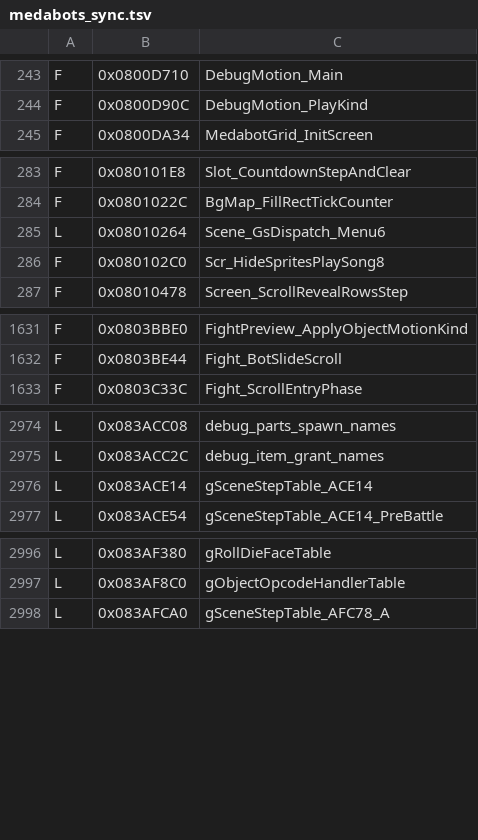
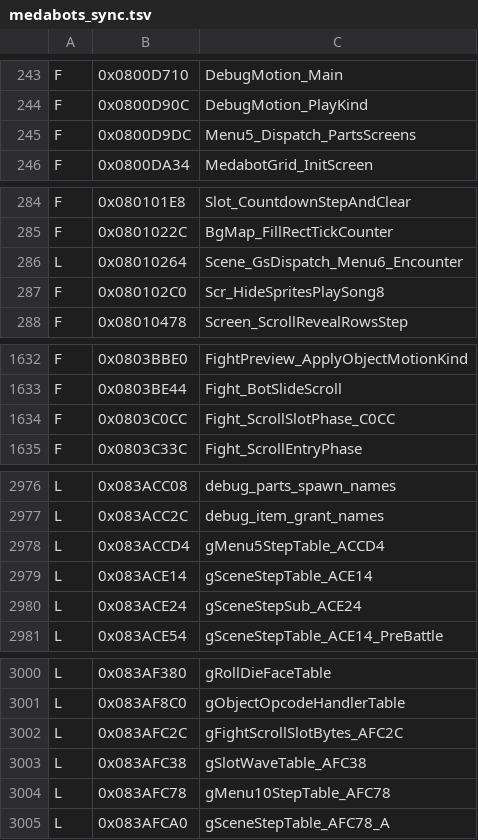
Before and after one commit to jvsdm/Medabots-Romhacking-Toolkit, a TSV file: re/ghidra/medabots_sync.tsv, drawn as a sheet; only a part is shown, gaps mark what is left out.

```diff
--- a/re/ghidra/medabots_sync.tsv
+++ b/re/ghidra/medabots_sync.tsv
@@ -244,2 +244,3 @@ F	0x0800D710	DebugMotion_Main
 F	0x0800D90C	DebugMotion_PlayKind
+F	0x0800D9DC	Menu5_Dispatch_PartsScreens
 F	0x0800DA34	MedabotGrid_InitScreen
@@ -284,3 +285,3 @@ F	0x080101E8	Slot_CountdownStepAndClear
 F	0x0801022C	BgMap_FillRectTickCounter
-L	0x08010264	Scene_GsDispatch_Menu6
+L	0x08010264	Scene_GsDispatch_Menu6_Encounter
 F	0x080102C0	Scr_HideSpritesPlaySong8
@@ -1632,2 +1633,3 @@ F	0x0803BBE0	FightPreview_ApplyObjectMotionKind
 F	0x0803BE44	Fight_BotSlideScroll
+F	0x0803C0CC	Fight_ScrollSlotPhase_C0CC
 F	0x0803C33C	Fight_ScrollEntryPhase
@@ -2975,3 +2977,5 @@ L	0x083ACC08	debug_parts_spawn_names
 L	0x083ACC2C	debug_item_grant_names
+L	0x083ACCD4	gMenu5StepTable_ACCD4
 L	0x083ACE14	gSceneStepTable_ACE14
+L	0x083ACE24	gSceneStepSub_ACE24
 L	0x083ACE54	gSceneStepTable_ACE14_PreBattle
@@ -2997,2 +3001,5 @@ L	0x083AF380	gRollDieFaceTable
 L	0x083AF8C0	gObjectOpcodeHandlerTable
+L	0x083AFC2C	gFightScrollSlotBytes_AFC2C
+L	0x083AFC38	gSlotWaveTable_AFC38
+L	0x083AFC78	gMenu10StepTable_AFC78
 L	0x083AFCA0	gSceneStepTable_AFC78_A
```
Also changed, not shown: re/symbols/mtbe.csv, 4 other files.
